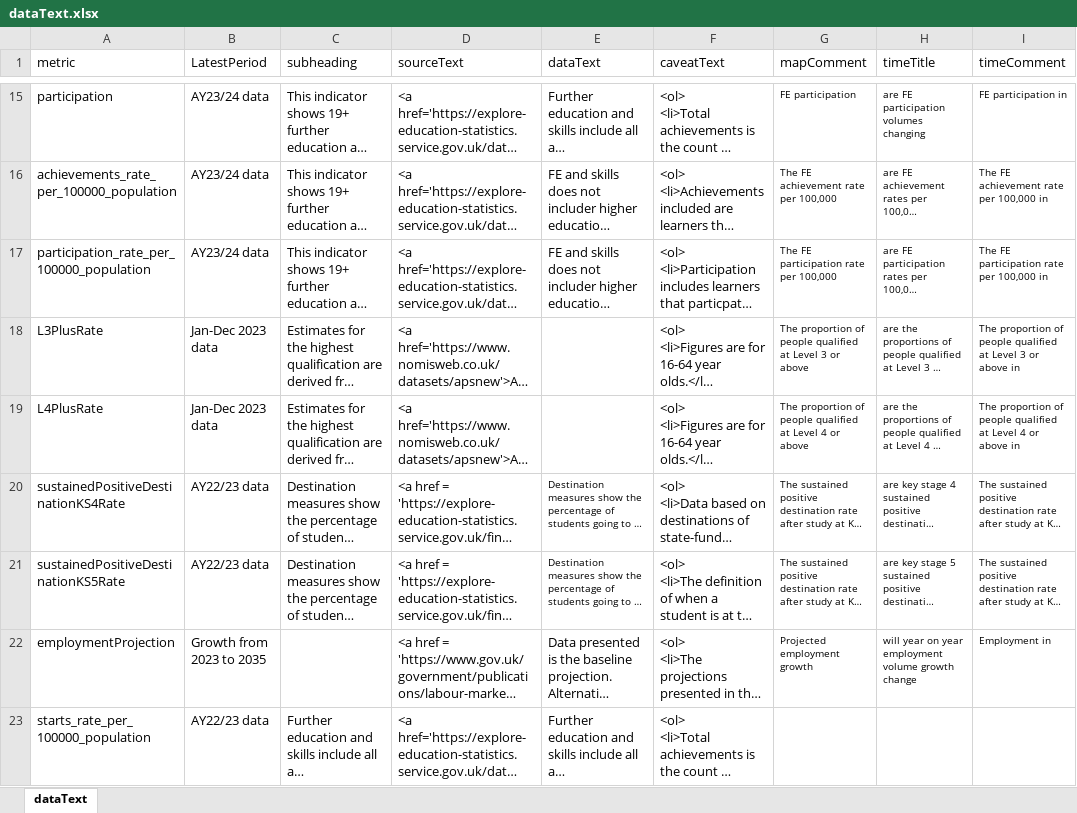
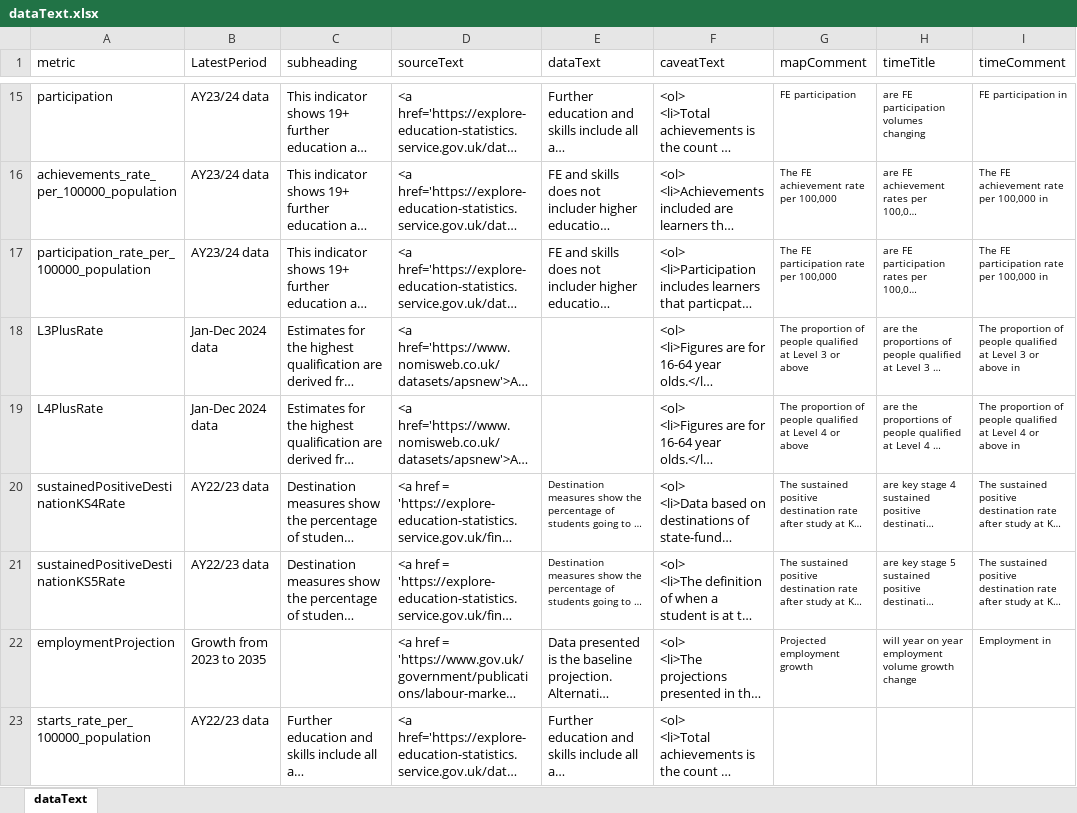
Before and after one commit to dfe-analytical-services/lsip_dashboard, an Excel workbook: Data/3-2_dataText/dataText.xlsx, sheet dataText, drawn as a sheet; only a part is shown, gaps mark what is left out; long unchanged cells end in …; values as stored, in another font and other column widths than the file's, no borders; the diff names each change by its address in the sheet, - before the commit and + after, or states it on an @@ line.

Commit message:
Update qualification data Update data text and data sources text Update version control

```diff
--- a/Data/3-2_dataText/dataText.xlsx (sheet dataText)
+++ b/Data/3-2_dataText/dataText.xlsx (sheet dataText)
-B18:B19 (LatestPeriod): Jan-Dec 2023 data
+B18:B19 (LatestPeriod): Jan-Dec 2024 data
```
Also changed, not shown: Data/3-1_DataTable/DataTable.xlsx, 14 other files.
